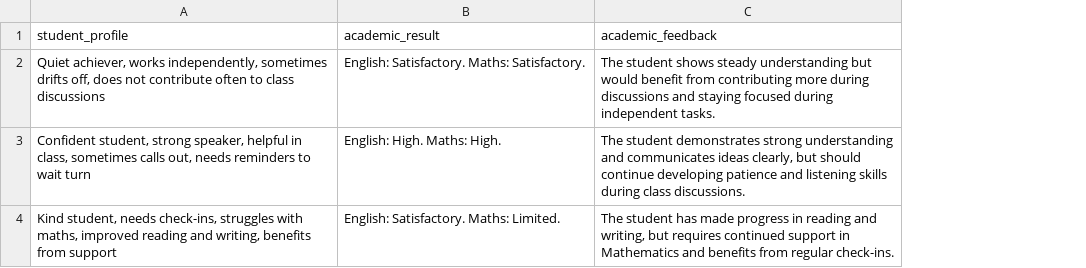
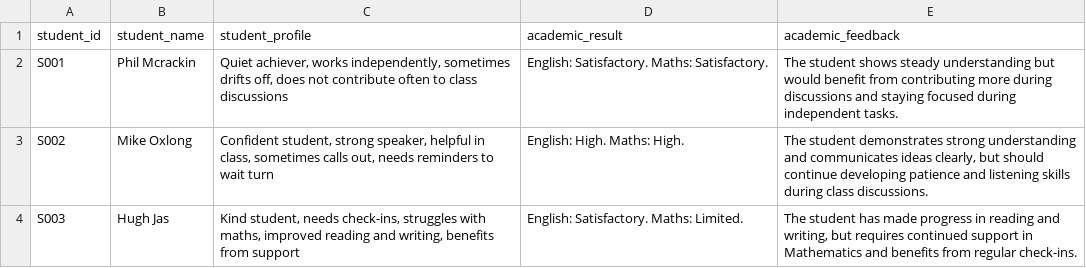
Before and after one commit to kizzafizza/SolvAI-Internship, a CSV file: data/raw/combined_test_data.csv, drawn as a sheet; the diff names each change by its address in the sheet, - before the commit and + after, or states it on an @@ line.

```diff
--- a/data/raw/combined_test_data.csv
+++ b/data/raw/combined_test_data.csv
+column A (student_id), rows 2-4: S001 | S002 | S003
+column B (student_name), rows 2-4: Phil Mcrackin | Mike Oxlong | Hugh Jas
```
Also changed, not shown: data/raw/profile_test_data.csv, data/raw/test_data.csv, 4 other files.
